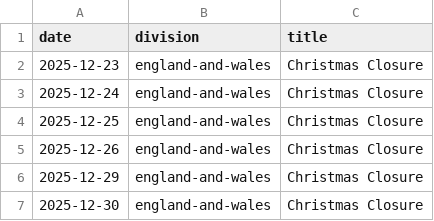
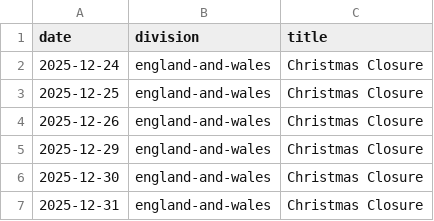
Before and after one commit to rokib-tkc/transport-route-checker, a CSV file: bank_holidays.csv, drawn as a sheet; only a part is shown; the shorter side is filled out with more unchanged rows; the diff names each change by its address in the sheet, - before the commit and + after, or states it on an @@ line.

Commit message:
Update bank_holidays.csv

```diff
--- a/bank_holidays.csv
+++ b/bank_holidays.csv
-row 2: 2025-12-23 | england-and-wales | Christmas Closure
```
